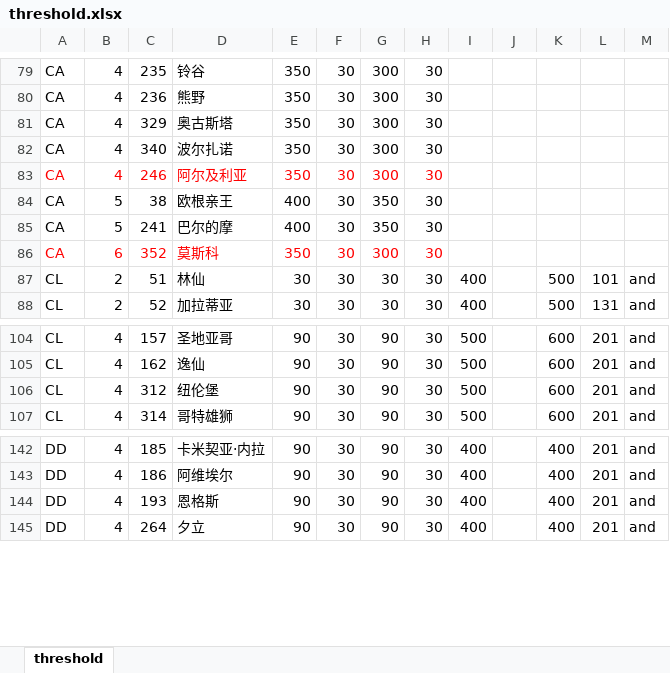
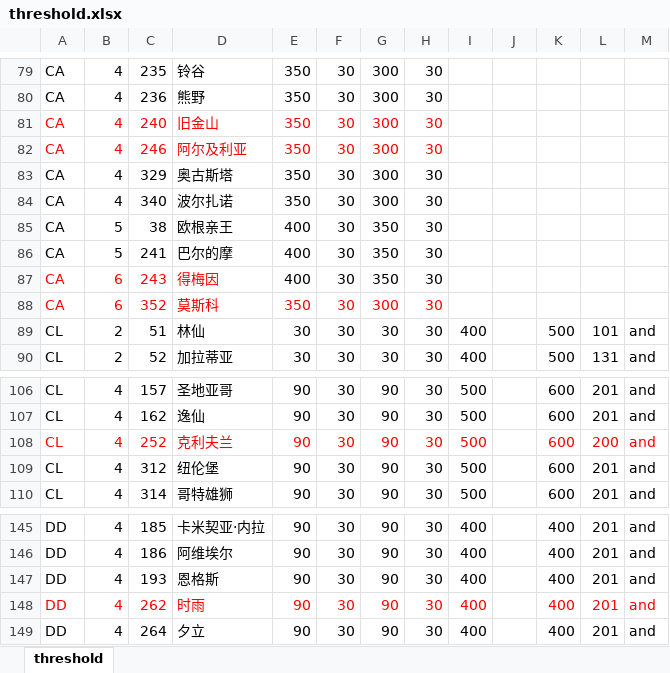
Before and after one commit to zjsnr/zjsnr.github.io, an Excel workbook: src/threshold_calc/threshold.xlsx, sheet threshold, drawn as a sheet; only a part is shown, gaps mark what is left out; values as stored, in another font and other column widths than the file's, no borders; the diff names each change by its address in the sheet, - before the commit and + after, or states it on an @@ line.

Commit message:
update formula data

```diff
--- a/src/threshold_calc/threshold.xlsx (sheet threshold)
+++ b/src/threshold_calc/threshold.xlsx (sheet threshold)
+row 81: CA | 4 | 240 | 旧金山 | 350 | 30 | 300 | 30
@@ row 83 moved to row 82: CA @@
+row 87: CA | 6 | 243 | 得梅因 | 400 | 30 | 350 | 30
+row 108: CL | 4 | 252 | 克利夫兰 | 90 | 30 | 90 | 30 | 500 |  | 600 | 200 | and
+row 148: DD | 4 | 262 | 时雨 | 90 | 30 | 90 | 30 | 400 |  | 400 | 201 | and
```
Also changed, not shown: 2 other files.
